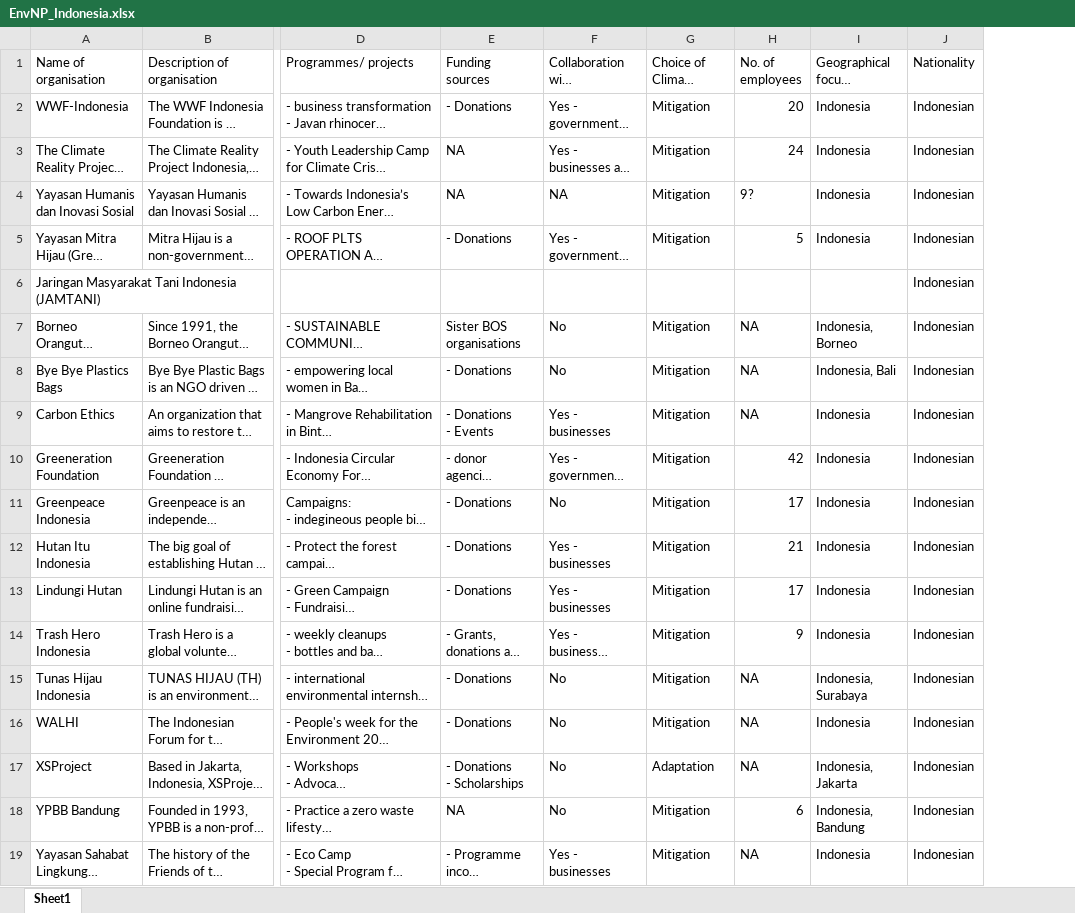
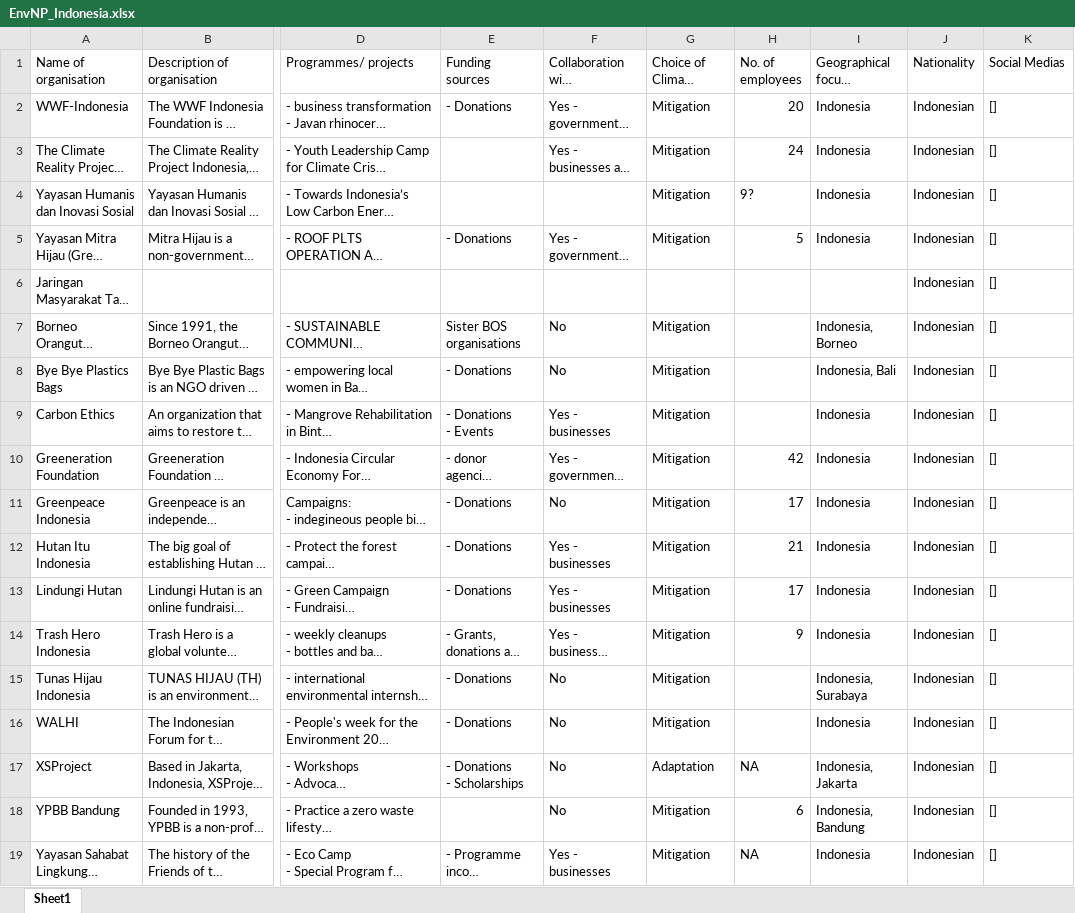
Before and after one commit to YuvBindal/MFT, an Excel workbook: EnvNP_Indonesia.xlsx, sheet Sheet1, drawn as a sheet; only a part is shown, gaps mark what is left out; long unchanged cells end in …; values as stored, in another font and other column widths than the file's, no cell formats; the diff names each change by its address in the sheet, - before the commit and + after, or states it on an @@ line.

```diff
--- a/EnvNP_Indonesia.xlsx (sheet Sheet1)
+++ b/EnvNP_Indonesia.xlsx (sheet Sheet1)
+column K (Social Medias), rows 2-19: all []
-E3:E4 (Funding sources): NA
+E3:E4 (Funding sources): (empty)
-F4: NA
+F4: (empty)
-H7:H9 (No. of employees): NA
+H7:H9 (No. of employees): (empty)
-H15:H16 (No. of employees): NA
+H15:H16 (No. of employees): (empty)
-E18 (Funding sources): NA
+E18 (Funding sources): (empty)
```
Also changed, not shown: cell formats, EnvNP_Cambodia.xlsx, EnvNP_Malaysia.xlsx, 7 other files.
